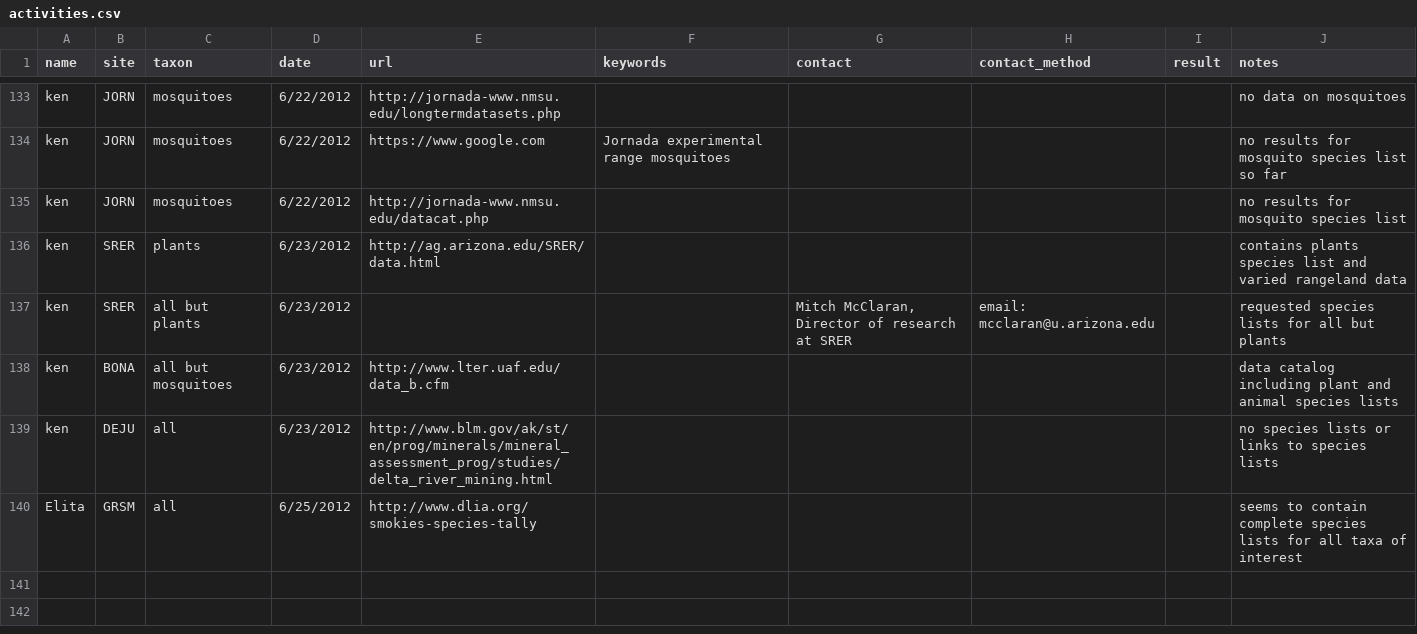
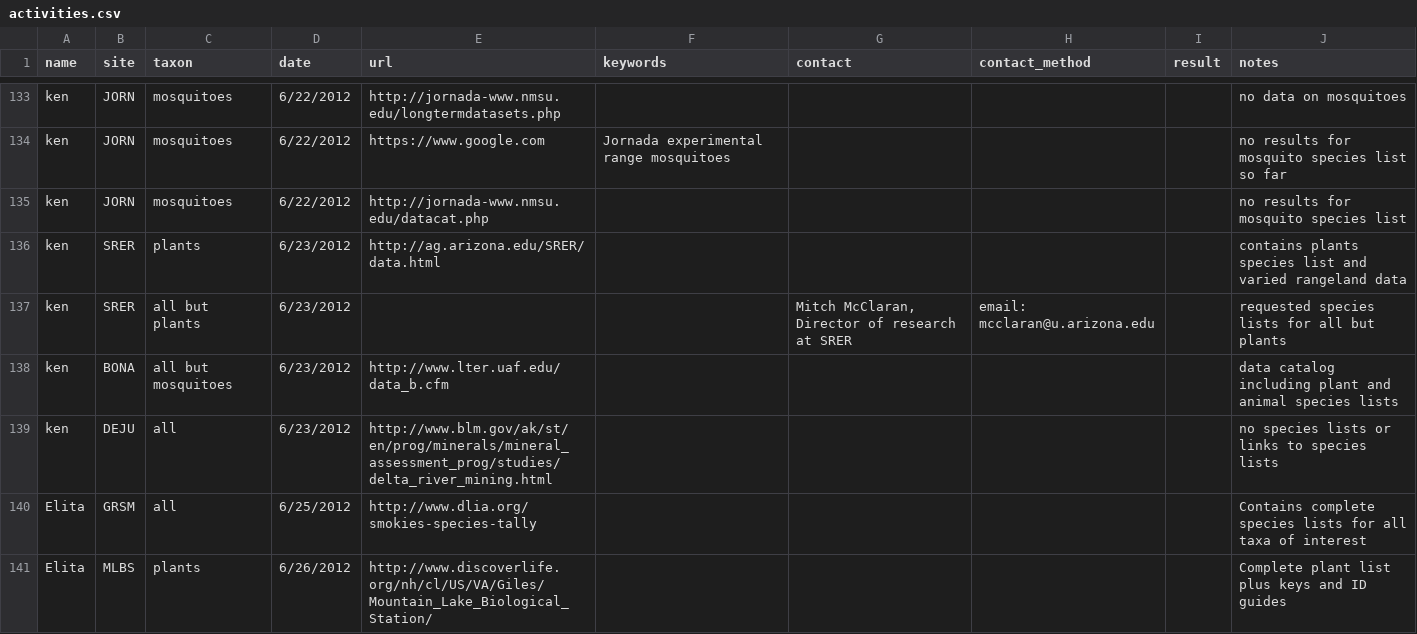
Before and after one commit to fluby/neonetods, a CSV file: data/activities.csv, drawn as a sheet; only a part is shown, gaps mark what is left out.

Commit message:
Updated activities log for GRSM and MLBS

```diff
--- a/data/activities.csv
+++ b/data/activities.csv
@@ -139,2 +139,3 @@ ken,BONA,all but mosquitoes,6/23/2012,http://www.lter.uaf.edu/data_b.cfm,,,,,dat
 ken,DEJU,all,6/23/2012,http://www.blm.gov/ak/st/en/prog/minerals/mineral_assessment_prog/studies/delta_river_mining.html,,,,,no species lists or links to species lists
-Elita,GRSM,all,6/25/2012,http://www.dlia.org/smokies-species-tally,,,,,seems to contain complete species lists for all taxa of interest
+Elita,GRSM,all,6/25/2012,http://www.dlia.org/smokies-species-tally,,,,,Contains complete species lists for all taxa of interest
+Elita,MLBS,plants,6/26/2012,http://www.discoverlife.org/nh/cl/US/VA/Giles/Mountain_Lake_Biological_Station/,,,,,Complete plant list plus keys and ID guides
```
